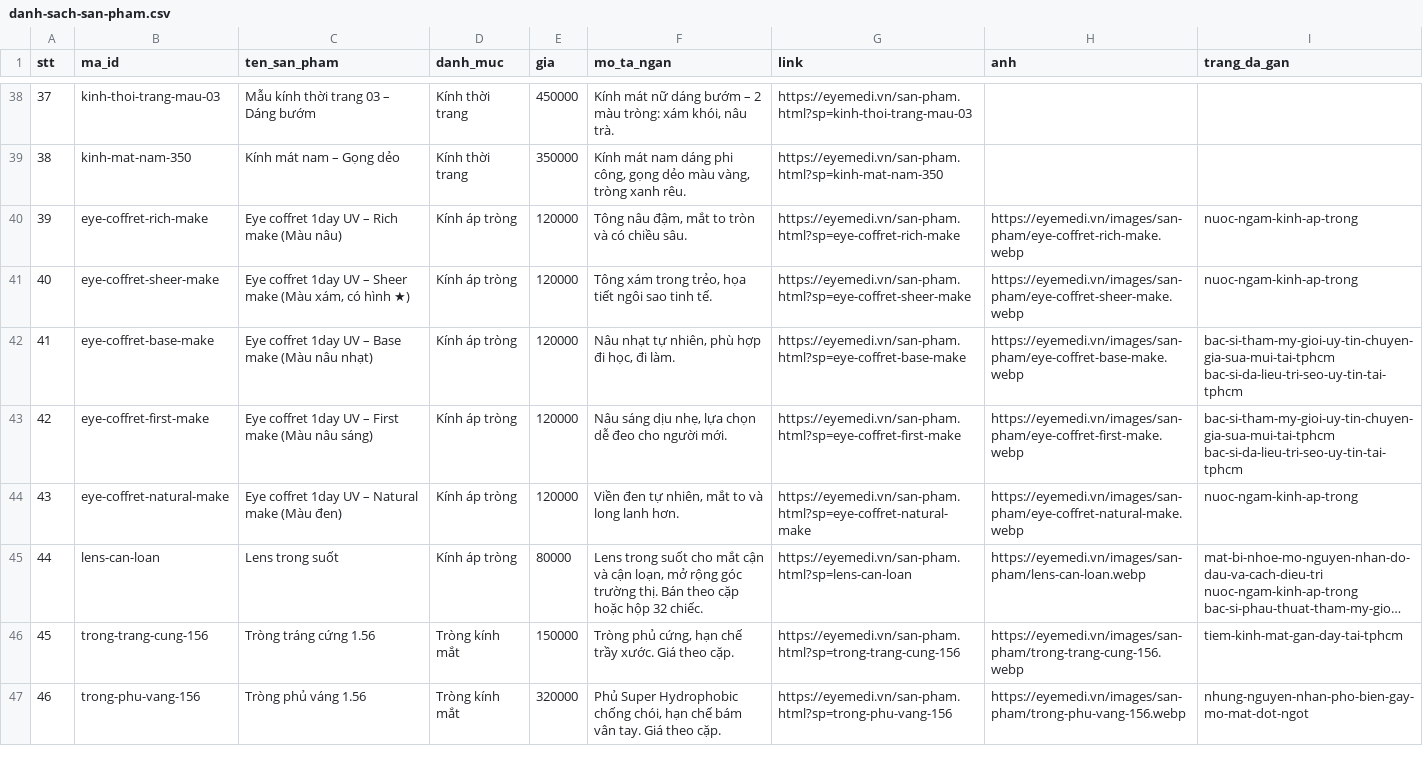
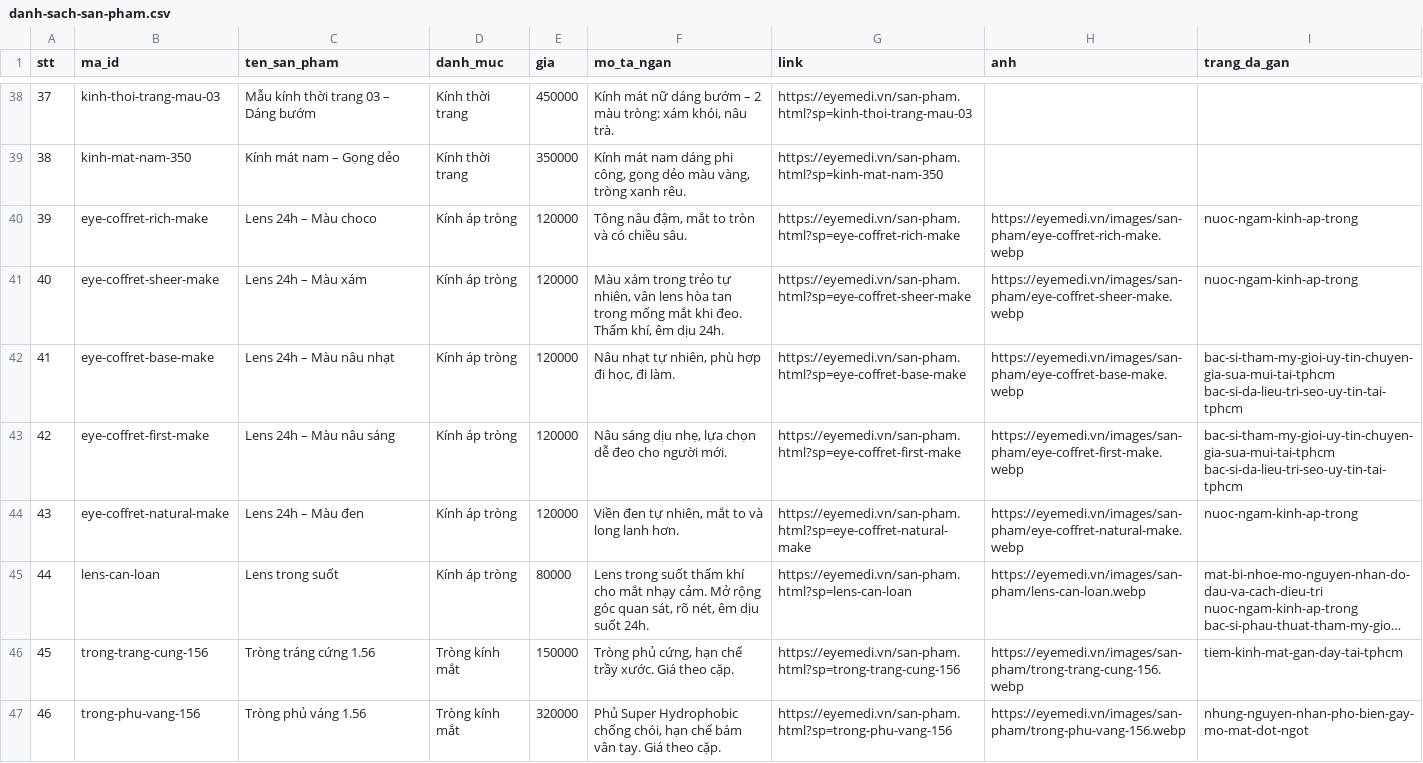
Before and after one commit to eyemedioptic/eyemedi, a CSV file: _cong-cu/du-lieu/danh-sach-san-pham.csv, drawn as a sheet; only a part is shown, gaps mark what is left out; long unchanged cells end in …; the diff names each change by its address in the sheet, - before the commit and + after, or states it on an @@ line.

```diff
--- a/_cong-cu/du-lieu/danh-sach-san-pham.csv
+++ b/_cong-cu/du-lieu/danh-sach-san-pham.csv
-C40 (ten_san_pham): Eye coffret 1day UV – Rich make (Màu nâu)
+C40 (ten_san_pham): Lens 24h – Màu choco
-C41 (ten_san_pham): Eye coffret 1day UV – Sheer make (Màu xám, có hình ★)
+C41 (ten_san_pham): Lens 24h – Màu xám
-F41 (mo_ta_ngan): Tông xám trong trẻo, họa tiết ngôi sao tinh tế.
+F41 (mo_ta_ngan): Màu xám trong trẻo tự nhiên, vân lens hòa tan trong mống mắt khi đeo. Thấm khí, êm dịu 24h.
-C42 (ten_san_pham): Eye coffret 1day UV – Base make (Màu nâu nhạt)
+C42 (ten_san_pham): Lens 24h – Màu nâu nhạt
-C43 (ten_san_pham): Eye coffret 1day UV – First make (Màu nâu sáng)
+C43 (ten_san_pham): Lens 24h – Màu nâu sáng
-C44 (ten_san_pham): Eye coffret 1day UV – Natural make (Màu đen)
+C44 (ten_san_pham): Lens 24h – Màu đen
-F45 (mo_ta_ngan): …trong suốt cho mắt cận và cận loạn, mở rộng góc trường thị. Bán theo cặp hoặc hộp 32 chiếc.
+F45 (mo_ta_ngan): …trong suốt thấm khí cho mắt nhạy cảm. Mở rộng góc quan sát, rõ nét, êm dịu suốt 24h.
```
Also changed, not shown: 32 other files.
